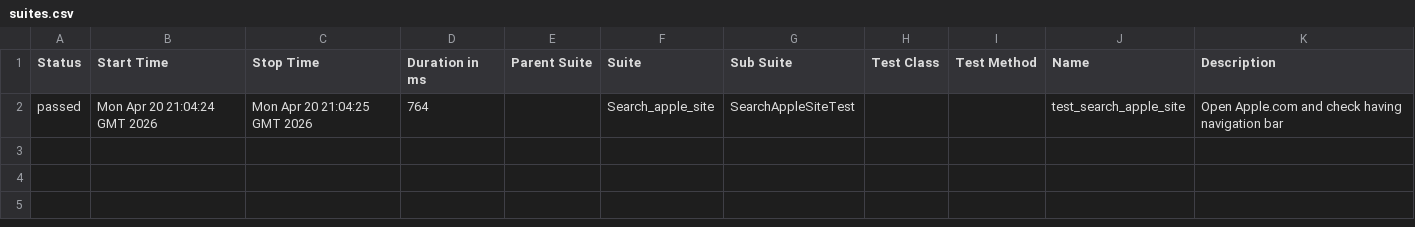
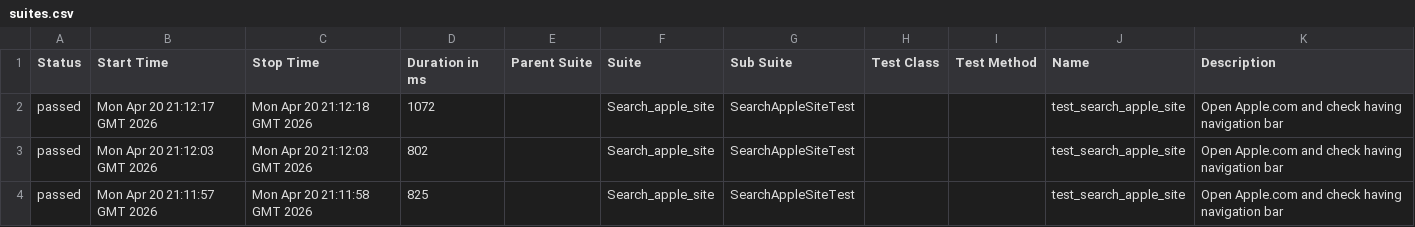
Before and after one commit to Andrets/web-testing, a CSV file: data/suites.csv, drawn as a sheet.

```diff
--- a/data/suites.csv
+++ b/data/suites.csv
@@ -1,2 +1,4 @@
 "Status","Start Time","Stop Time","Duration in ms","Parent Suite","Suite","Sub Suite","Test Class","Test Method","Name","Description"
-"passed","Mon Apr 20 21:04:24 GMT 2026","Mon Apr 20 21:04:25 GMT 2026","764","","Search_apple_site","SearchAppleSiteTest","","","test_search_apple_site","Open Apple.com and check having navigation bar"
+"passed","Mon Apr 20 21:12:17 GMT 2026","Mon Apr 20 21:12:18 GMT 2026","1072","","Search_apple_site","SearchAppleSiteTest","","","test_search_apple_site","Open Apple.com and check having navigation bar"
+"passed","Mon Apr 20 21:12:03 GMT 2026","Mon Apr 20 21:12:03 GMT 2026","802","","Search_apple_site","SearchAppleSiteTest","","","test_search_apple_site","Open Apple.com and check having navigation bar"
+"passed","Mon Apr 20 21:11:57 GMT 2026","Mon Apr 20 21:11:58 GMT 2026","825","","Search_apple_site","SearchAppleSiteTest","","","test_search_apple_site","Open Apple.com and check having navigation bar"
```
Also changed, not shown: 23 other files.
